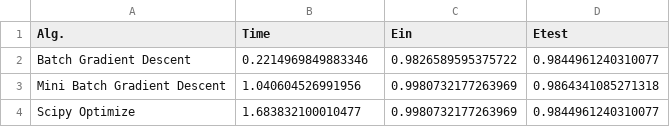
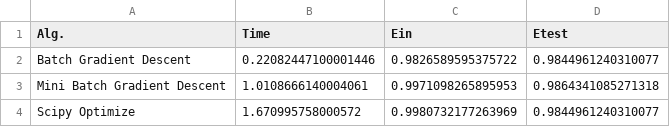
Before and after one commit to MaltheBisbo/ML_HandIns, a CSV file: handin1/results/results_2_vs_7.csv, drawn as a sheet.

```diff
--- a/handin1/results/results_2_vs_7.csv
+++ b/handin1/results/results_2_vs_7.csv
@@ -1,4 +1,4 @@
 Alg.,Time,Ein,Etest
-Batch Gradient Descent,0.2214969849883346,0.9826589595375722,0.9844961240310077
-Mini Batch Gradient Descent,1.040604526991956,0.9980732177263969,0.9864341085271318
-Scipy Optimize,1.683832100010477,0.9980732177263969,0.9844961240310077
+Batch Gradient Descent,0.22082447100001446,0.9826589595375722,0.9844961240310077
+Mini Batch Gradient Descent,1.0108666140004061,0.9971098265895953,0.9864341085271318
+Scipy Optimize,1.670995758000572,0.9980732177263969,0.9844961240310077
```
Also changed, not shown: handin1/results/logistic_regression_confusion_matrix.csv, handin1/results/logistic_regression_validation_scores.csv, 18 other files.
